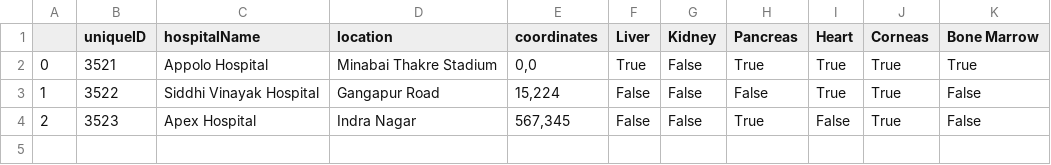
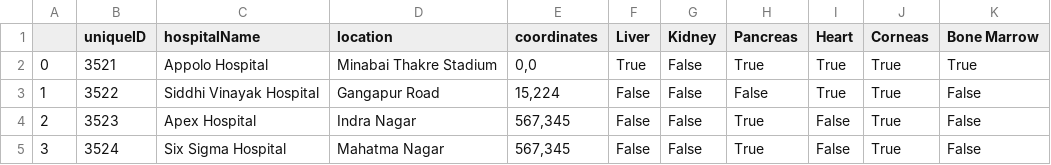
Before and after one commit to GautamBharte/Organ-Fast-Transfer, a CSV file: Database/hospital_data.csv, drawn as a sheet.

Commit message:
Update hospital_data.csv

```diff
--- a/Database/hospital_data.csv
+++ b/Database/hospital_data.csv
@@ -4 +4,2 @@
 2,3523,Apex Hospital,Indra Nagar,"567,345",False,False,True,False,True,False
+3,3524,Six Sigma Hospital,Mahatma Nagar,"567,345",False,False,True,False,True,False
```
